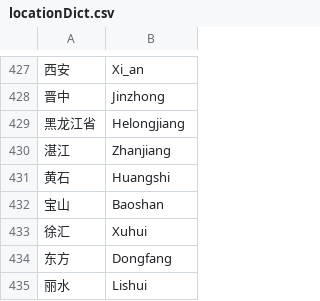
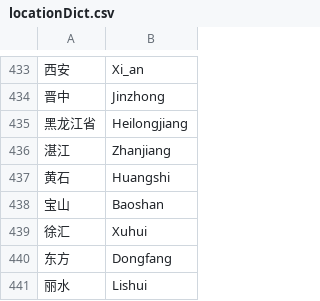
Before and after one commit to XianzheMa/CoronaVirus-vis-system, a CSV file: data/locationDict.csv, drawn as a sheet; only a part is shown, gaps mark what is left out; addresses are those after the commit; the diff covers the shown part only; the diff names each change by its address in the sheet, - before the commit and + after, or states it on an @@ line.

```diff
--- a/data/locationDict.csv
+++ b/data/locationDict.csv
-B435: Helongjiang
+B435: Heilongjiang
```
Also changed, not shown: 6 added rows and 2 edited cells elsewhere in this file, 21 other files.
